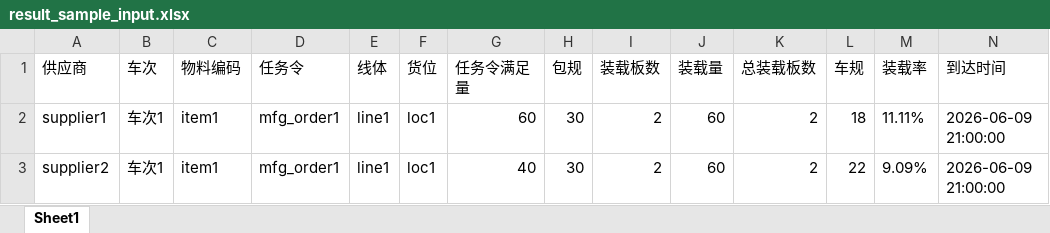
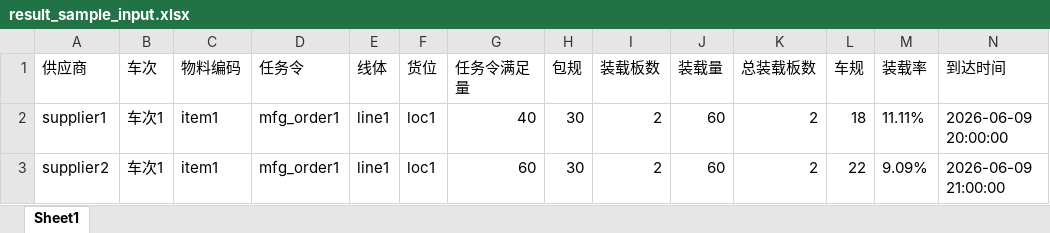
Before and after one commit to sin3000x/manufacture_jis, an Excel workbook: result/result_sample_input.xlsx, sheet Sheet1, drawn as a sheet; values as stored, in another font and other column widths than the file's, no borders; the diff names each change by its address in the sheet, - before the commit and + after, or states it on an @@ line.

Commit message:
Update result_sample_input.xlsx to reflect recent changes in data structure and improve compatibility with JISResult output. This update enhances the overall data representation in Excel format.

```diff
--- a/result/result_sample_input.xlsx (sheet Sheet1)
+++ b/result/result_sample_input.xlsx (sheet Sheet1)
-G2 (任务令满足量): 60
+G2 (任务令满足量): 40
-N2 (到达时间): 2026-06-09 21:00:00
+N2 (到达时间): 2026-06-09 20:00:00
-G3 (任务令满足量): 40
+G3 (任务令满足量): 60
```
